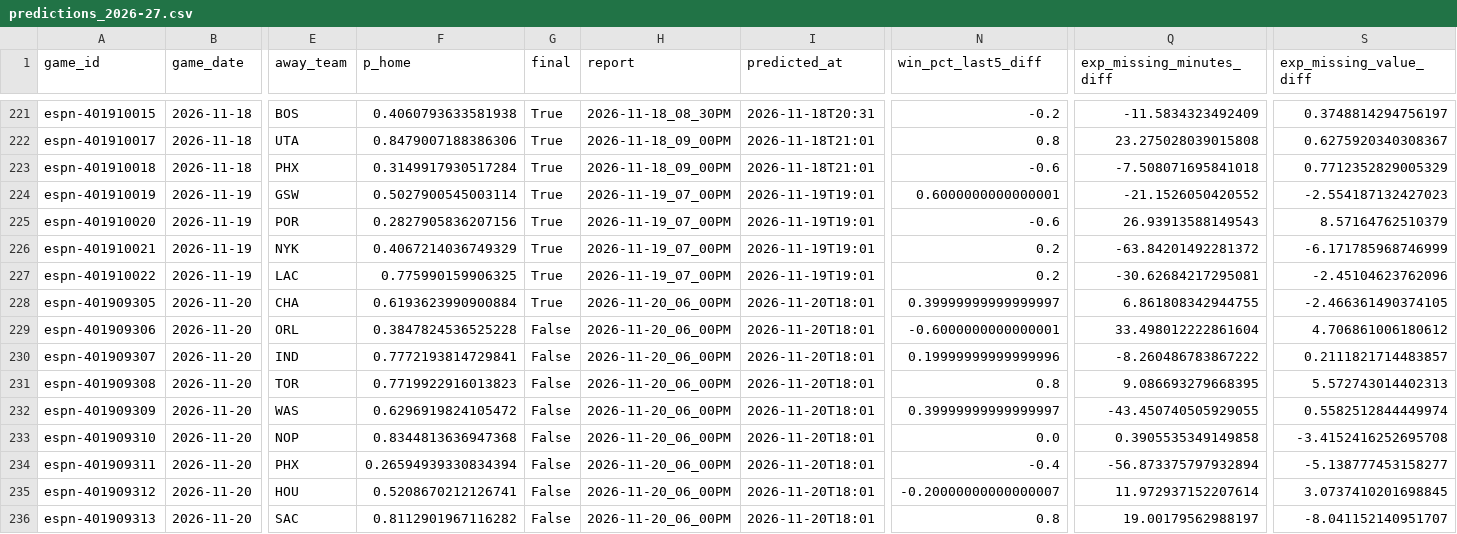
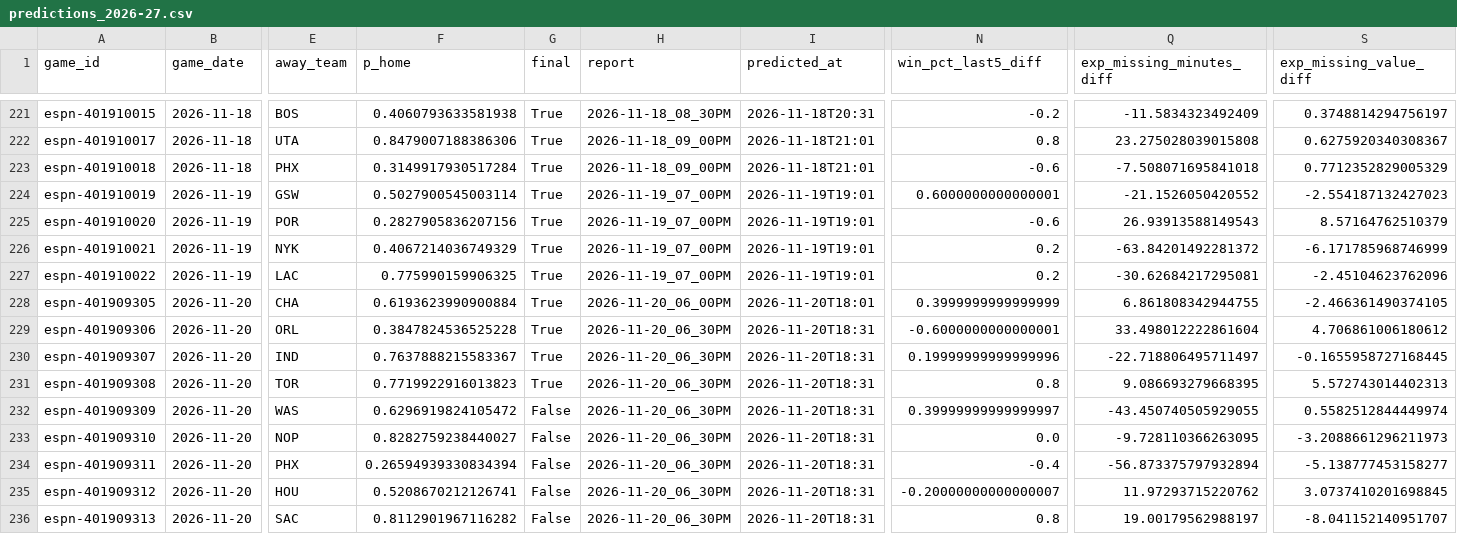
Before and after one commit to z3nsz/nba-prediction, a CSV file: live_state/predictions_2026-27.csv, drawn as a sheet; only a part is shown, gaps mark what is left out; the diff names each change by its address in the sheet, - before the commit and + after, or states it on an @@ line.

```diff
--- a/live_state/predictions_2026-27.csv
+++ b/live_state/predictions_2026-27.csv
-N228 (win_pct_last5_diff): 0.39999999999999997
+N228 (win_pct_last5_diff): 0.3999999999999999
-G229:G231 (final): False
+G229:G231 (final): True
-H229:H236 (report): 2026-11-20_06_00PM
+H229:H236 (report): 2026-11-20_06_30PM
-I229:I236 (predicted_at): 2026-11-20T18:01
+I229:I236 (predicted_at): 2026-11-20T18:31
-F230 (p_home): 0.7772193814729841
+F230 (p_home): 0.7637888215583367
-Q230 (exp_missing_minutes_diff): -8.260486783867222
+Q230 (exp_missing_minutes_diff): -22.718806495711497
-S230 (exp_missing_value_diff): 0.2111821714483857
+S230 (exp_missing_value_diff): -0.1655958727168445
-F233 (p_home): 0.8344813636947368
+F233 (p_home): 0.8282759238440027
-Q233 (exp_missing_minutes_diff): 0.3905535349149858
+Q233 (exp_missing_minutes_diff): -9.728110366263095
-S233 (exp_missing_value_diff): -3.4152416252695708
+S233 (exp_missing_value_diff): -3.2088661296211973
-Q235 (exp_missing_minutes_diff): 11.972937152207614
+Q235 (exp_missing_minutes_diff): 11.97293715220762
```
Also changed, not shown: live_state/listings_2026-27.csv, 9 other files.
